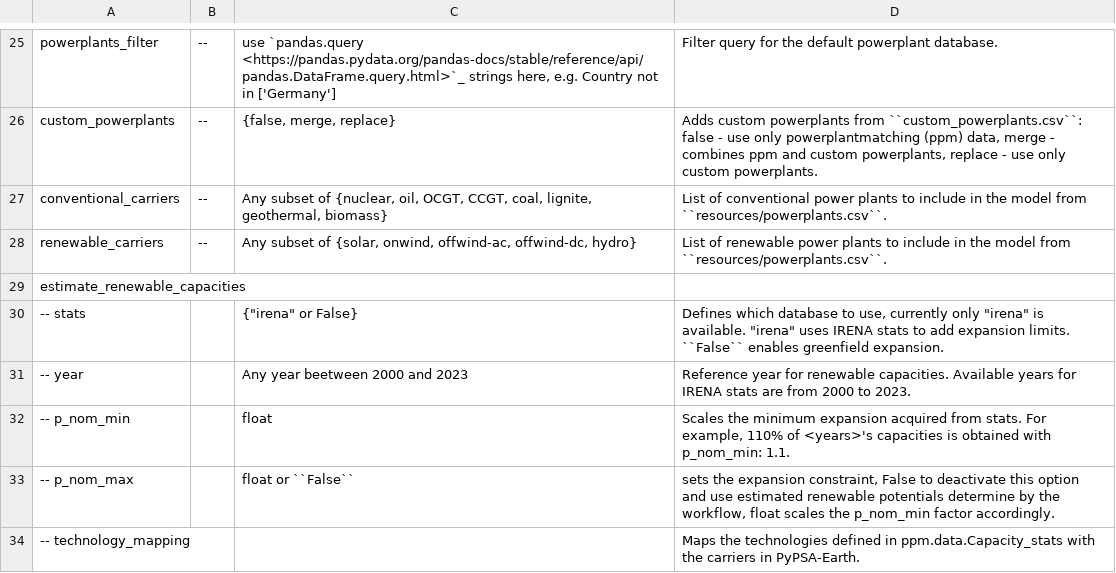
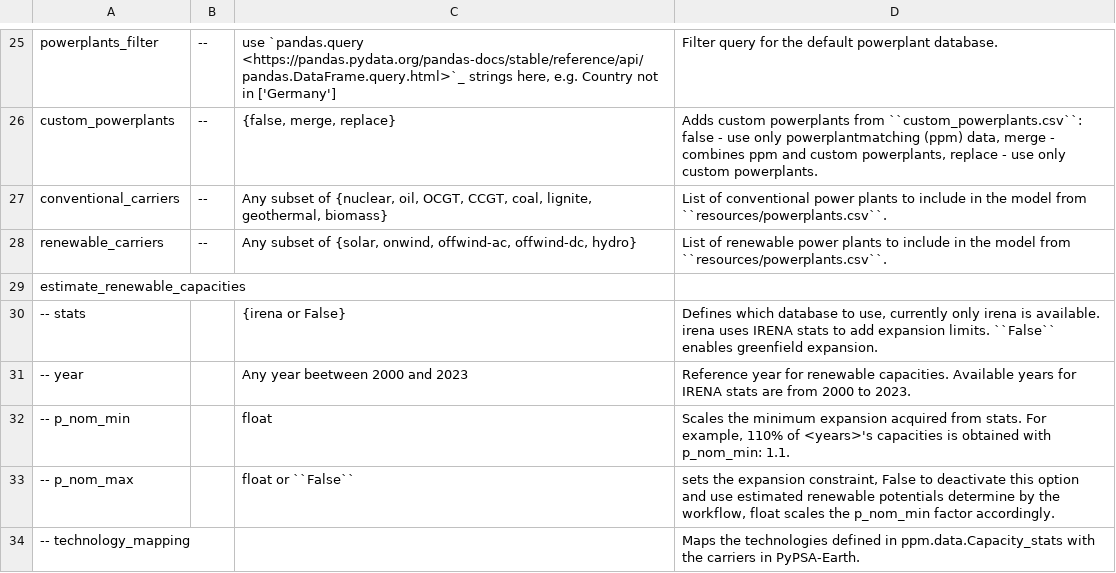
Before and after one commit to pypsa-meets-earth/pypsa-earth, a CSV file: doc/configtables/electricity.csv, drawn as a sheet; only a part is shown, gaps mark what is left out; the diff names each change by its address in the sheet, - before the commit and + after, or states it on an @@ line.

```diff
--- a/doc/configtables/electricity.csv
+++ b/doc/configtables/electricity.csv
-C30: {"irena" or False}
+C30: {irena or False}
-D30: …currently only "irena" is available. "irena" uses IRENA…
+D30: …currently only irena is available. irena uses IRENA…
```
Also changed, not shown: doc/configtables/costs.csv, 15 other files.
